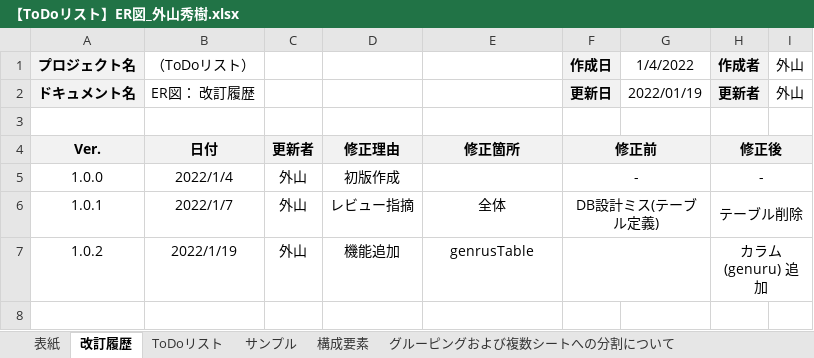
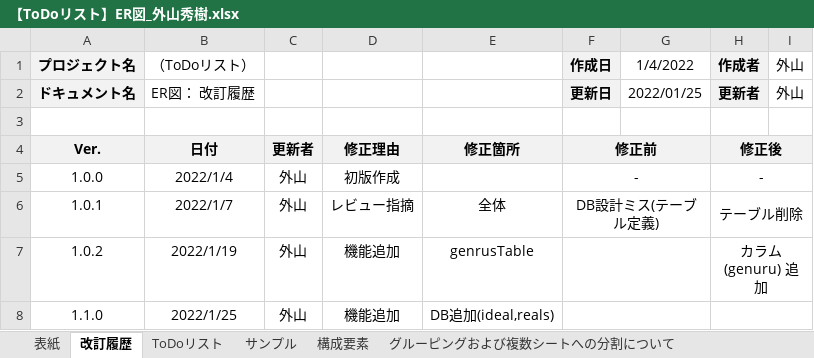
Before and after one commit to ToyamaHideki/laravel_Todo, an Excel workbook: doc/【ToDoリスト】ER図_外山秀樹.xlsx, sheet 改訂履歴, drawn as a sheet; values as stored, in another font and other column widths than the file's, no borders; the diff names each change by its address in the sheet, - before the commit and + after, or states it on an @@ line.

```diff
--- a/doc/【ToDoリスト】ER図_外山秀樹.xlsx (sheet 改訂履歴)
+++ b/doc/【ToDoリスト】ER図_外山秀樹.xlsx (sheet 改訂履歴)
-G2: 2022/01/19
+G2: 2022/01/25
+row 8: 1.1.0 | 2022/1/25 | 外山 | 機能追加 | DB追加(ideal,reals)
```
Also changed, not shown: sheet ToDoリスト, sheet 表紙, charts or pictures, doc/【ToDoリスト】CRUD表_外山秀樹.xlsx, doc/スケジュール.xlsx, 20 other files.
